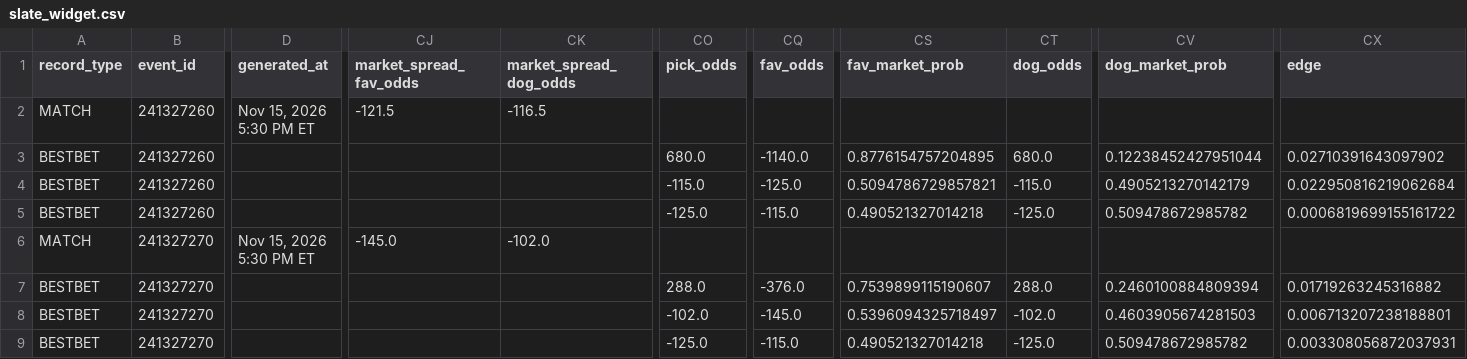
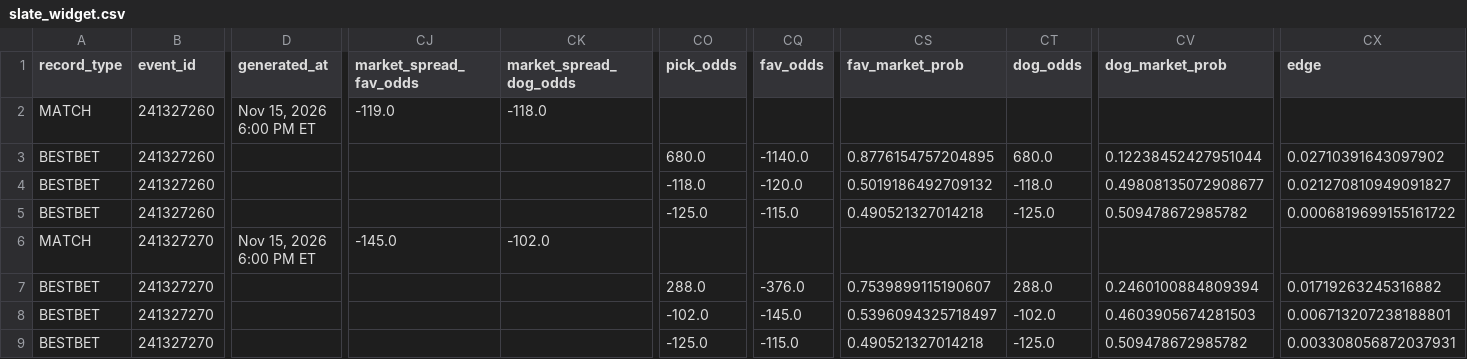
Before and after one commit to chrisgimino/tennismodel, a CSV file: slate_widget.csv, drawn as a sheet; only a part is shown, gaps mark what is left out; the diff names each change by its address in the sheet, - before the commit and + after, or states it on an @@ line.

Commit message:
Update slate_widget.csv — 2026-11-15 18:00 ET

```diff
--- a/slate_widget.csv
+++ b/slate_widget.csv
-D2 (generated_at): Nov 15, 2026 5:30 PM ET
+D2 (generated_at): Nov 15, 2026 6:00 PM ET
-CJ2 (market_spread_fav_odds): -121.5
+CJ2 (market_spread_fav_odds): -119.0
-CK2 (market_spread_dog_odds): -116.5
+CK2 (market_spread_dog_odds): -118.0
-CO4 (pick_odds): -115.0
+CO4 (pick_odds): -118.0
-CQ4 (fav_odds): -125.0
+CQ4 (fav_odds): -120.0
-CS4 (fav_market_prob): 0.5094786729857821
+CS4 (fav_market_prob): 0.5019186492709132
-CT4 (dog_odds): -115.0
+CT4 (dog_odds): -118.0
-CV4 (dog_market_prob): 0.4905213270142179
+CV4 (dog_market_prob): 0.49808135072908677
-CX4 (edge): 0.022950816219062684
+CX4 (edge): 0.021270810949091827
-D6 (generated_at): Nov 15, 2026 5:30 PM ET
+D6 (generated_at): Nov 15, 2026 6:00 PM ET
```
